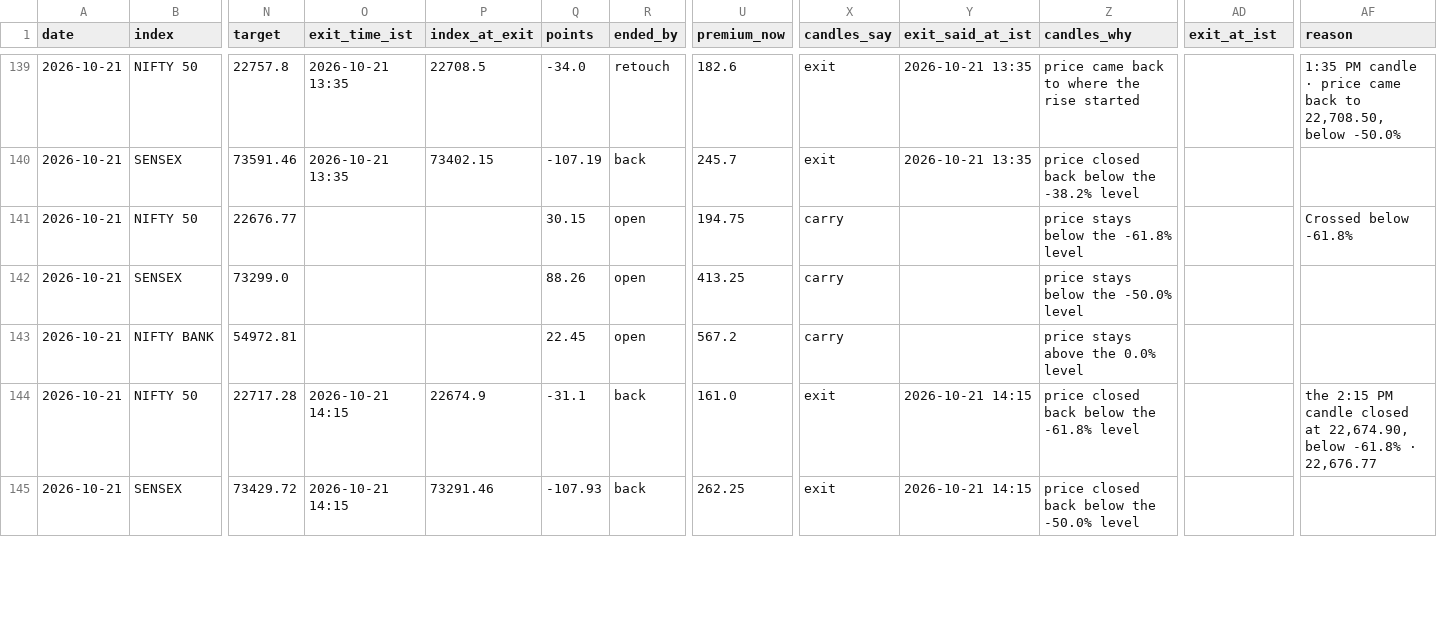
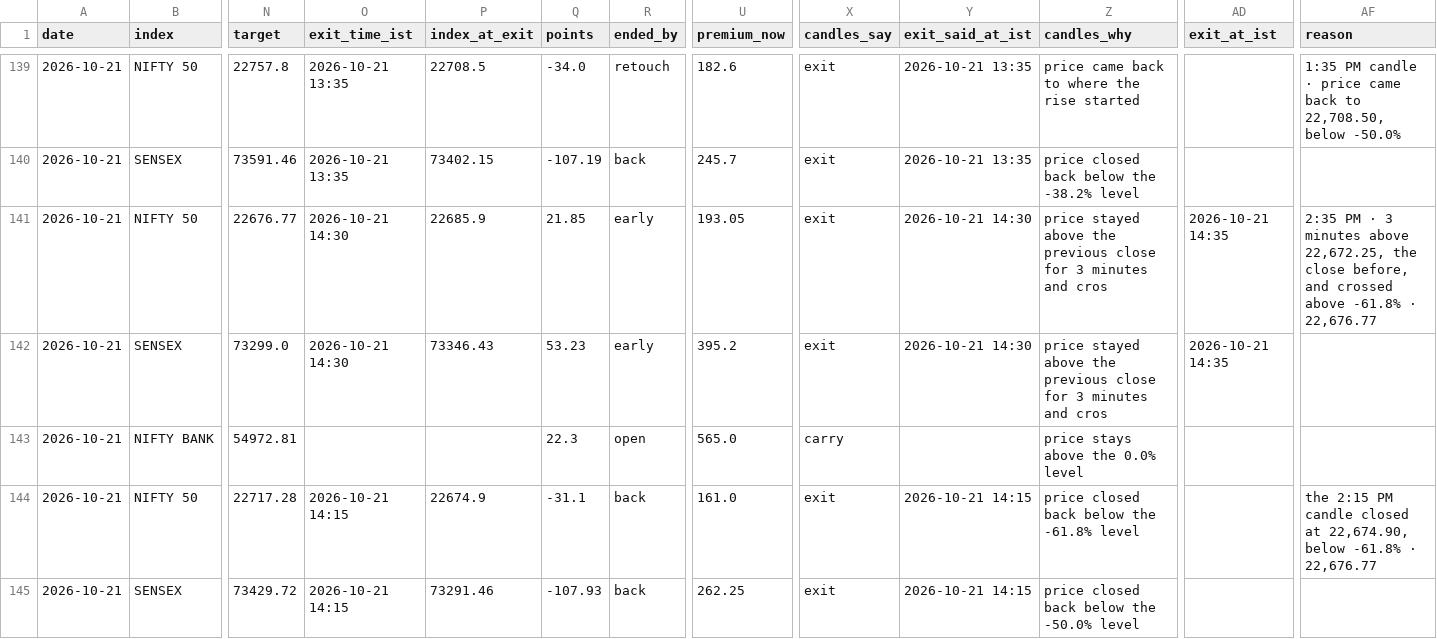
Before and after one commit to AAB-sys/My-Trade, a CSV file: sessions/2026-10-21-calls.csv, drawn as a sheet; only a part is shown, gaps mark what is left out; the diff covers the shown part only; the diff names each change by its address in the sheet, - before the commit and + after, or states it on an @@ line.

Commit message:
Session 2026-10-21-calls

```diff
--- a/sessions/2026-10-21-calls.csv
+++ b/sessions/2026-10-21-calls.csv
-O141:O142 (exit_time_ist): (empty)
+O141:O142 (exit_time_ist): 2026-10-21 14:30
-P141 (index_at_exit): (empty)
+P141 (index_at_exit): 22685.9
-Q141 (points): 30.15
+Q141 (points): 21.85
-R141:R142 (ended_by): open
+R141:R142 (ended_by): early
-U141 (premium_now): 194.75
+U141 (premium_now): 193.05
-X141:X142 (candles_say): carry
+X141:X142 (candles_say): exit
-Y141:Y142 (exit_said_at_ist): (empty)
+Y141:Y142 (exit_said_at_ist): 2026-10-21 14:30
-Z141 (candles_why): price stays below the -61.8% level
+Z141 (candles_why): price stayed above the previous close for 3 minutes and cros
-AD141:AD142 (exit_at_ist): (empty)
+AD141:AD142 (exit_at_ist): 2026-10-21 14:35
-AF141 (reason): Crossed below -61.8%
+AF141 (reason): 2:35 PM · 3 minutes above 22,672.25, the close before, and crossed above -61.8% · 22,676.77
-P142 (index_at_exit): (empty)
+P142 (index_at_exit): 73346.43
-Q142 (points): 88.26
+Q142 (points): 53.23
-U142 (premium_now): 413.25
+U142 (premium_now): 395.2
-Z142 (candles_why): price stays below the -50.0% level
+Z142 (candles_why): price stayed above the previous close for 3 minutes and cros
-Q143 (points): 22.45
+Q143 (points): 22.3
-U143 (premium_now): 567.2
+U143 (premium_now): 565.0
```
Also changed, not shown: 41 edited cells elsewhere in this file.
